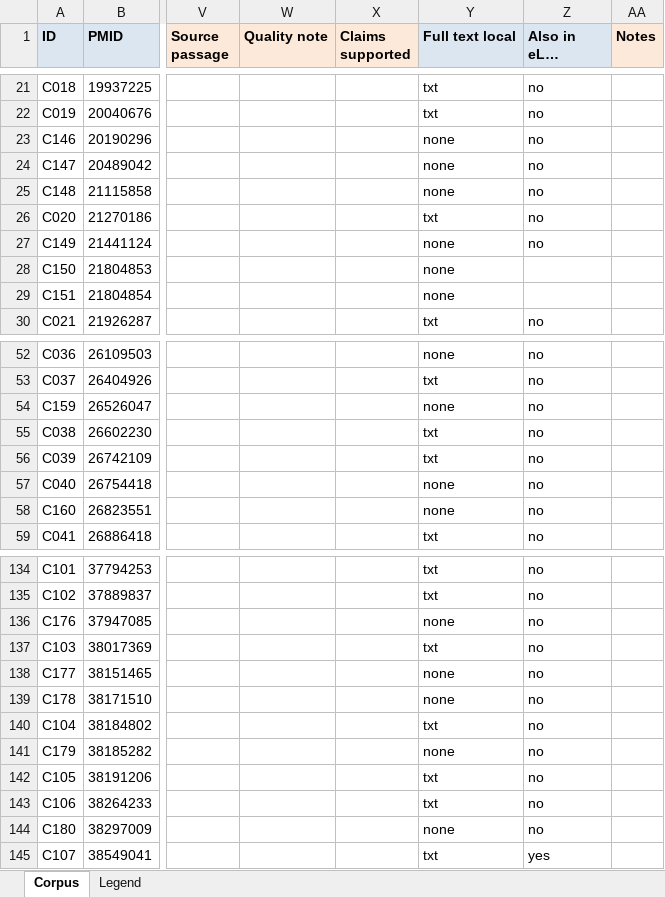
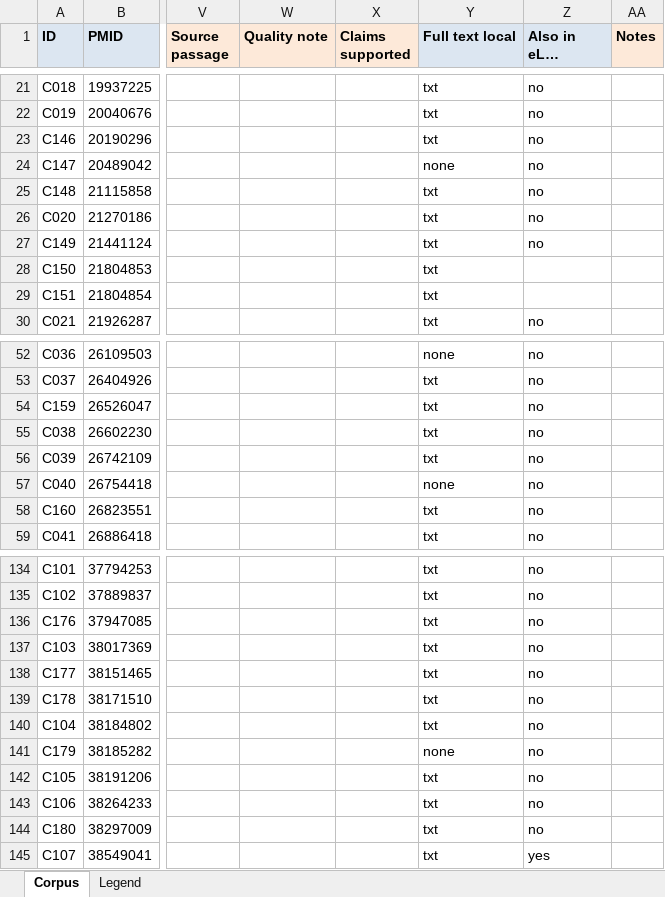
Before and after one commit to ojaysonmez/insulin-resistance, an Excel workbook: corpus/corpus.xlsx, sheet Corpus, drawn as a sheet; only a part is shown, gaps mark what is left out; long unchanged cells end in …; values as stored, in another font and other column widths than the file's, no borders; the diff covers the shown part only; the diff names each change by its address in the sheet, - before the commit and + after, or states it on an @@ line.

```diff
--- a/corpus/corpus.xlsx (sheet Corpus)
+++ b/corpus/corpus.xlsx (sheet Corpus)
-Y23 (Full text local): none
+Y23 (Full text local): txt
-Y25 (Full text local): none
+Y25 (Full text local): txt
-Y27:Y29 (Full text local): none
+Y27:Y29 (Full text local): txt
-Y54 (Full text local): none
+Y54 (Full text local): txt
-Y58 (Full text local): none
+Y58 (Full text local): txt
-Y136 (Full text local): none
+Y136 (Full text local): txt
-Y138:Y139 (Full text local): none
+Y138:Y139 (Full text local): txt
-Y144 (Full text local): none
+Y144 (Full text local): txt
```
Also changed, not shown: 11 edited cells elsewhere in this sheet, 6 other files.
